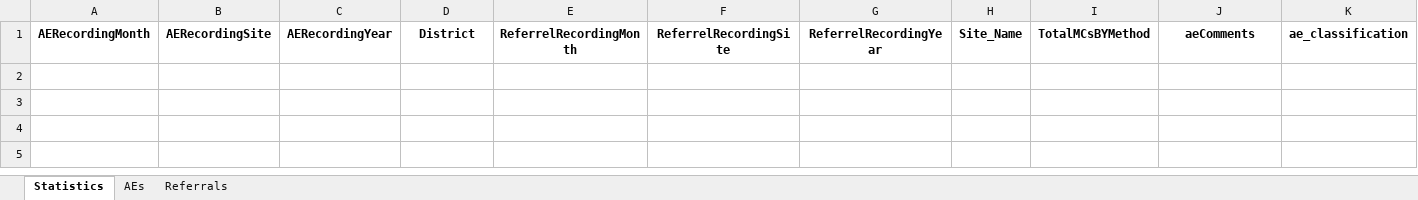
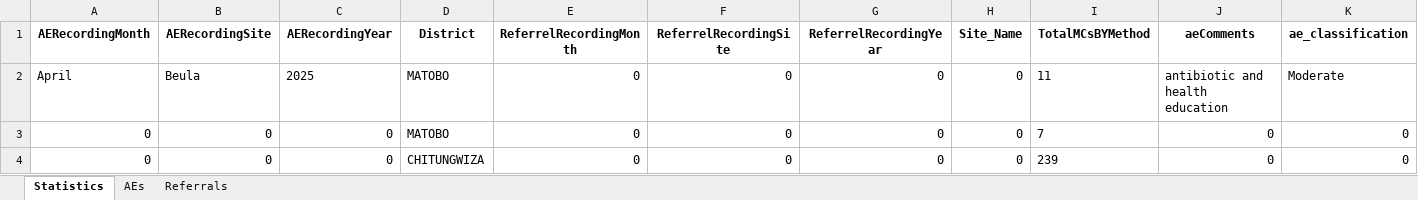
Before and after one commit to ashleymutenha/zazicProgrammaticReport, an Excel workbook: data.xlsx, sheet Statistics, drawn as a sheet; only a part is shown; values as stored, in another font and other column widths than the file's, no borders; rows hold the shown columns only; the diff names each change by its address in the sheet, - before the commit and + after, or states it on an @@ line.

```diff
--- a/data.xlsx (sheet Statistics)
+++ b/data.xlsx (sheet Statistics)
+row 2: April | Beula | 2025 | MATOBO | 0 | 0 | 0 | 0 | 11 | antibiotic and health education | Moderate
+row 3: 0 | 0 | 0 | MATOBO | 0 | 0 | 0 | 0 | 7 | 0 | 0
+row 4: 0 | 0 | 0 | CHITUNGWIZA | 0 | 0 | 0 | 0 | 239 | 0 | 0
```
Also changed, not shown: sheet AEs, sheet Referrals, ZDIPlookup.xlsx, corrections.xlsx, 5 other files.
